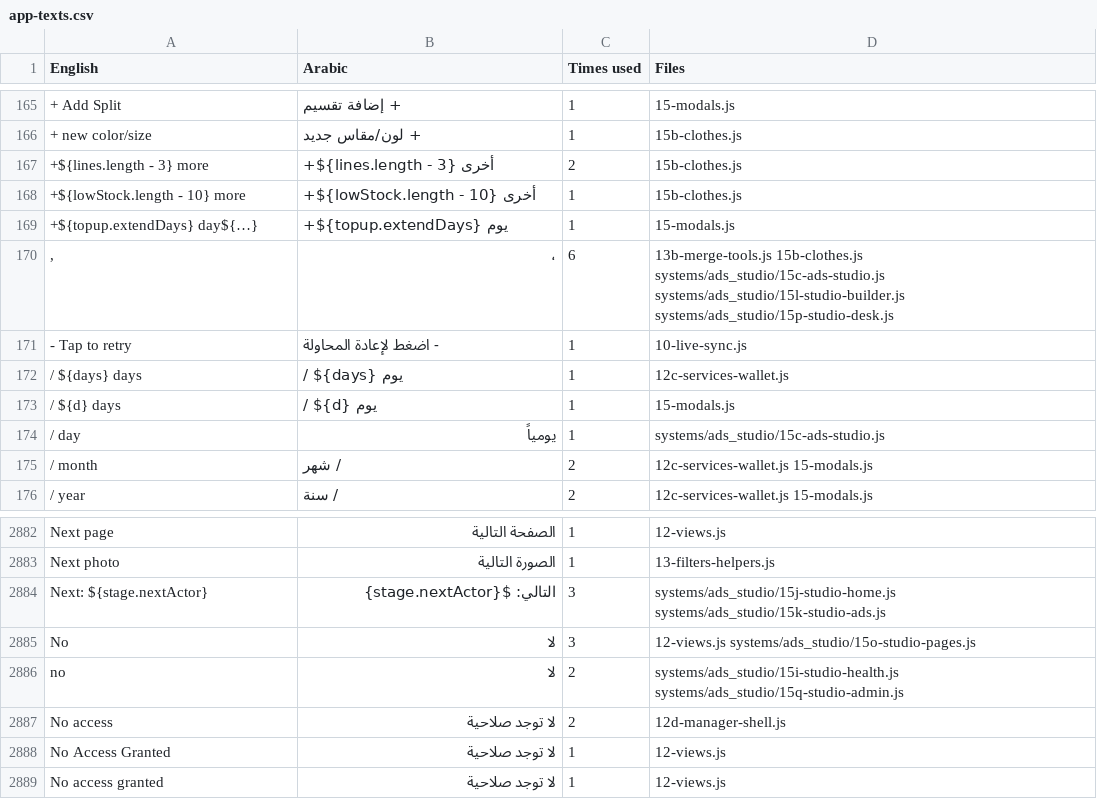
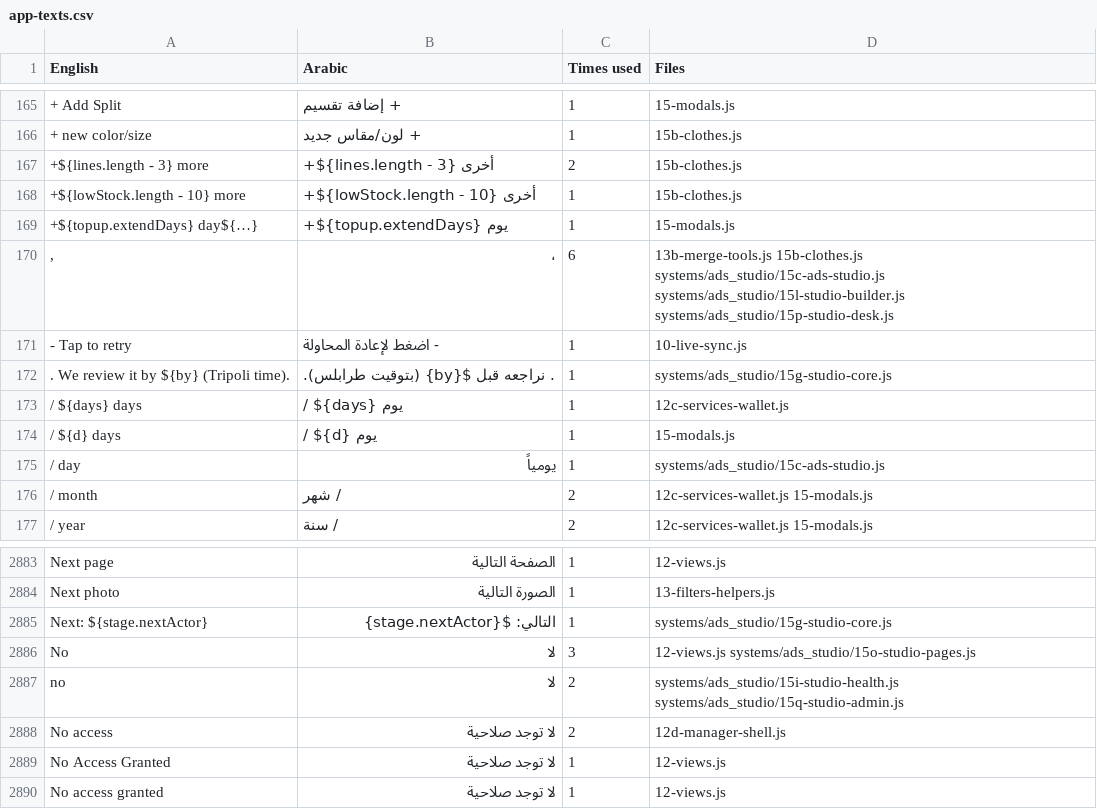
Before and after one commit to BashirDarnawi/Start_V3_26_7_3, a CSV file: docs/app-texts.csv, drawn as a sheet; only a part is shown, gaps mark what is left out.

```diff
--- a/docs/app-texts.csv
+++ b/docs/app-texts.csv
@@ -171,2 +171,3 @@
 "- Tap to retry","- اضغط لإعادة المحاولة",1,"10-live-sync.js"
+". We review it by ${by} (Tripoli time).",". نراجعه قبل ${by} (بتوقيت طرابلس).",1,"systems/ads_studio/15g-studio-core.js"
 "/ ${days} days","/ ${days} يوم",1,"12c-services-wallet.js"
@@ -2883,3 +2884,3 @@
 "Next photo","الصورة التالية",1,"13-filters-helpers.js"
-"Next: ${stage.nextActor}","التالي: ${stage.nextActor}",3,"systems/ads_studio/15j-studio-home.js systems/ads_studio/15k-studio-ads.js"
+"Next: ${stage.nextActor}","التالي: ${stage.nextActor}",1,"systems/ads_studio/15g-studio-core.js"
 "No","لا",3,"12-views.js systems/ads_studio/15o-studio-pages.js"
```
Also changed, not shown: 8 other files.
